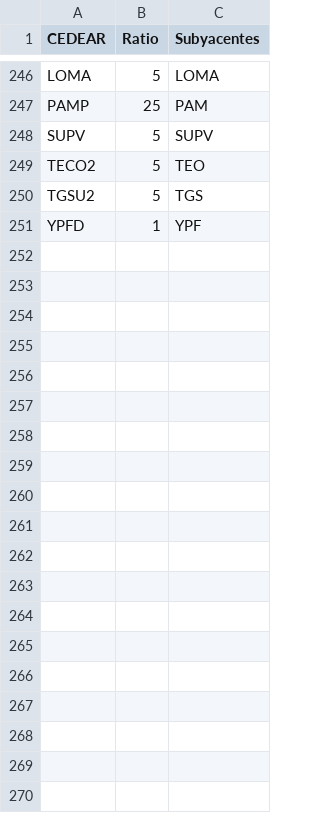
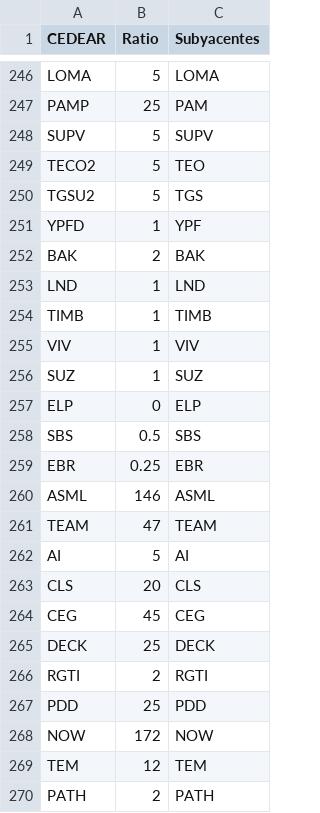
Before and after one commit to mau1878/Inflacion, a CSV file: ratioscedears.csv, drawn as a sheet; only a part is shown, gaps mark what is left out; the diff covers the shown part only.

Commit message:
Update ratioscedears.csv

```diff
--- a/ratioscedears.csv
+++ b/ratioscedears.csv
@@ -251 +251,20 @@ TGSU2,5,TGS
 YPFD,1,YPF
+BAK,2,BAK
+LND,1,LND
+TIMB,1,TIMB
+VIV,1,VIV
+SUZ,1,SUZ
+ELP,0,ELP
+SBS,0.5,SBS
+EBR,0.25,EBR
+ASML,146,ASML
+TEAM,47,TEAM
+AI,5,AI
+CLS,20,CLS
+CEG,45,CEG
+DECK,25,DECK
+RGTI,2,RGTI
+PDD,25,PDD
+NOW,172,NOW
+TEM,12,TEM
+PATH,2,PATH
```
Also changed, not shown: 15 added rows and 1 removed row elsewhere in this file.
